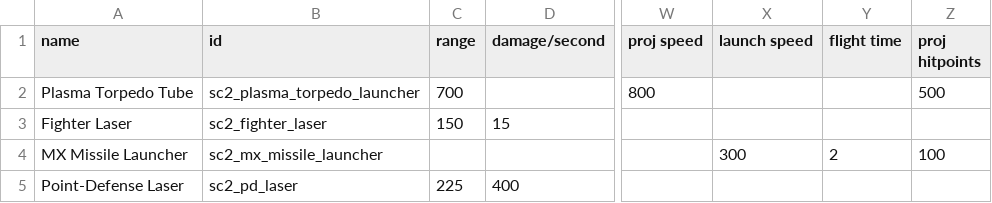
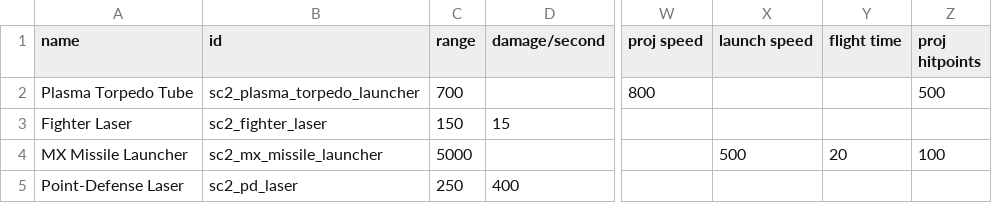
Before and after one commit to Trylobot/ss-sc2, a CSV file: data/weapons/weapon_data.csv, drawn as a sheet; only a part is shown, gaps mark what is left out; the diff names each change by its address in the sheet, - before the commit and + after, or states it on an @@ line.

```diff
--- a/data/weapons/weapon_data.csv
+++ b/data/weapons/weapon_data.csv
-C4 (range): (empty)
+C4 (range): 5000
-X4 (launch speed): 300
+X4 (launch speed): 500
-Y4 (flight time): 2
+Y4 (flight time): 20
-C5 (range): 225
+C5 (range): 250
```
Also changed, not shown: 5 other files.
